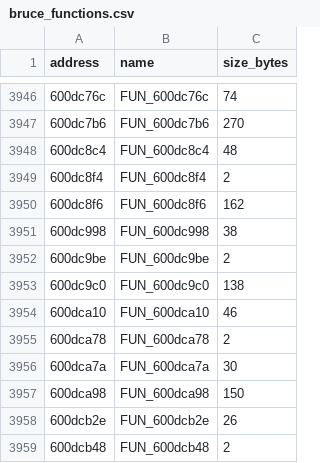
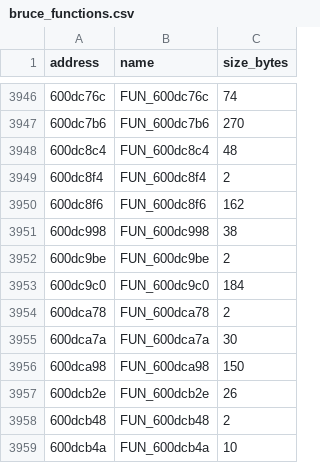
Before and after one commit to Skylled/stadiaRawBtFw, a CSV file: analysis/ghidra/bruce_functions.csv, drawn as a sheet; only a part is shown, gaps mark what is left out; the shorter side is filled out with more unchanged rows.

```diff
--- a/analysis/ghidra/bruce_functions.csv
+++ b/analysis/ghidra/bruce_functions.csv
@@ -3952,4 +3952,3 @@ address,name,size_bytes
 600dc9be,FUN_600dc9be,2
-600dc9c0,FUN_600dc9c0,138
-600dca10,FUN_600dca10,46
+600dc9c0,FUN_600dc9c0,184
 600dca78,FUN_600dca78,2
```
Also changed, not shown: 26 other files.
